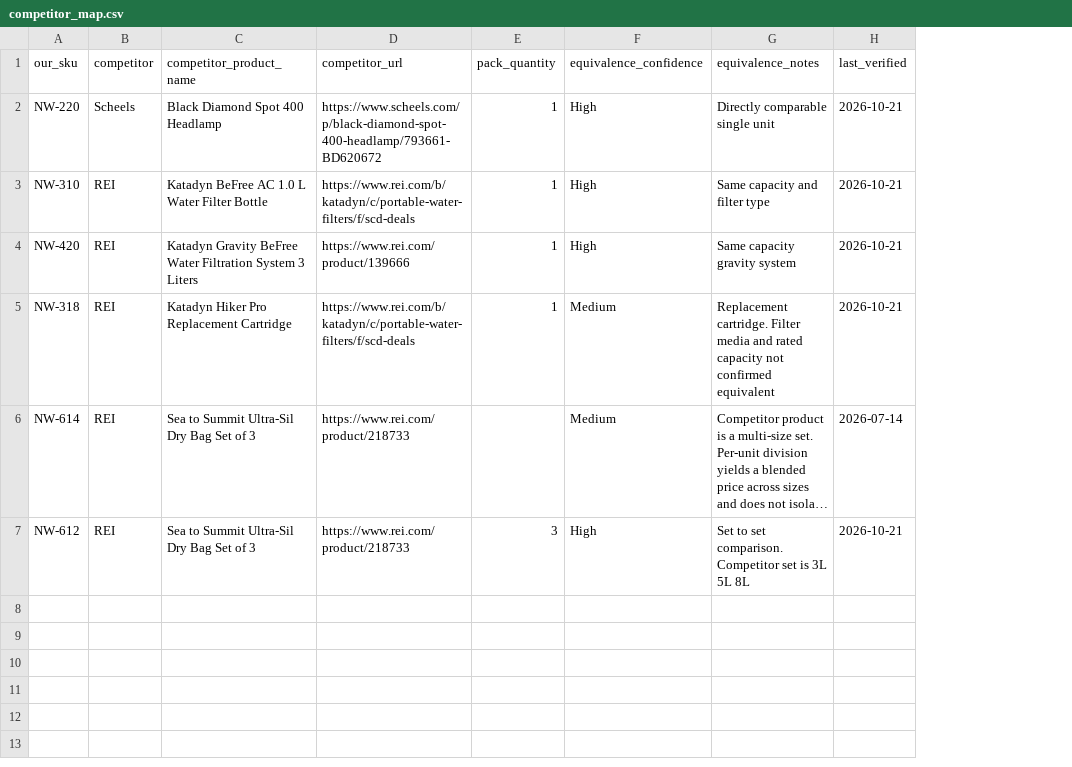
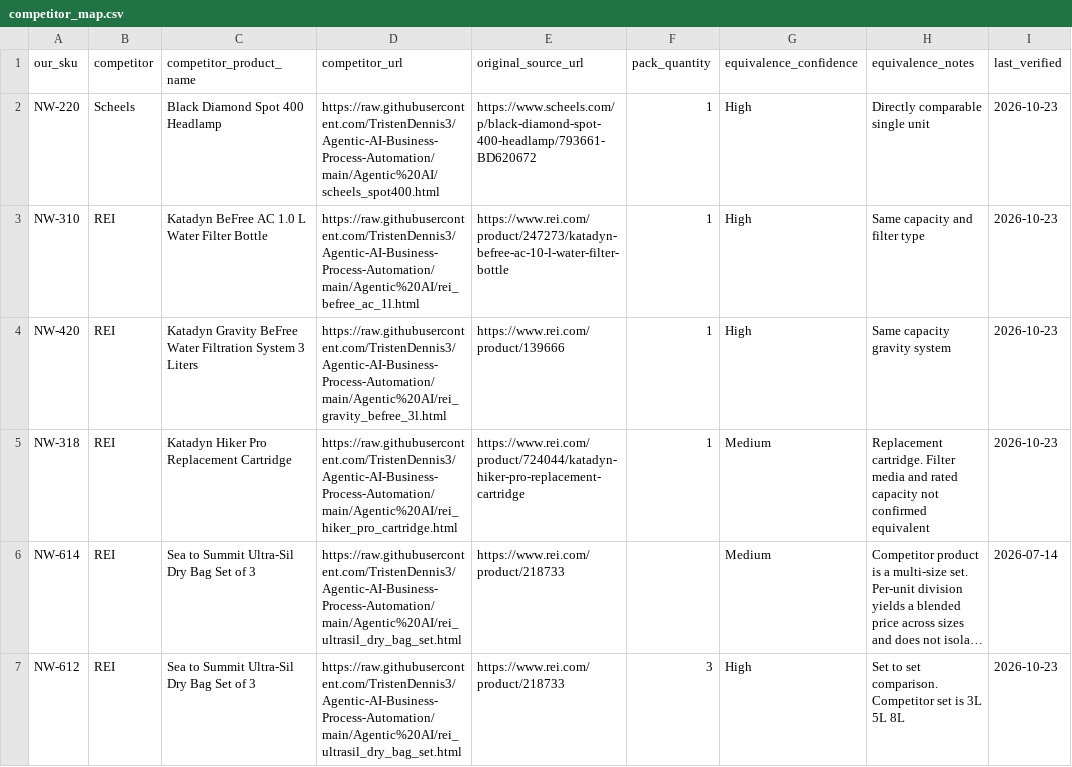
Before and after one commit to TristenDennis3/Agentic-AI-Business-Process-Automation, a CSV file: Agentic AI/competitor_map.csv, drawn as a sheet; long unchanged cells end in …; addresses are those after the commit; the diff names each change by its address in the sheet, - before the commit and + after, or states it on an @@ line.

Commit message:
Add files via upload

```diff
--- a/Agentic AI/competitor_map.csv
+++ b/Agentic AI/competitor_map.csv
+column E (original_source_url), rows 2-7: https://www.scheels.com/p/black-diamond-spot-400-headlamp/793661-BD620672 | https://www.rei.com/product/247273/katadyn-befree-ac-10-l-water-filter-bottle | https://www.rei.com/product/139666 | https://www.rei.com/product/724044/katadyn-hiker-pro-replacement-cartridge | https://www.rei.com/product/218733 | https://www.rei.com/product/218733
-D2 (competitor_url): https://www.scheels.com/p/black-diamond-spot-400-headlamp/793661-BD620672
+D2 (competitor_url): https://raw.githubusercontent.com/TristenDennis3/Agentic-AI-Business-Process-Automation/main/Agentic%20AI/scheels_spot400.html
-I2:I5 (last_verified): 2026-10-21
+I2:I5 (last_verified): 2026-10-23
-D3 (competitor_url): https://www.rei.com/b/katadyn/c/portable-water-filters/f/scd-deals
+D3 (competitor_url): https://raw.githubusercontent.com/TristenDennis3/Agentic-AI-Business-Process-Automation/main/Agentic%20AI/rei_befree_ac_1l.html
-D4 (competitor_url): https://www.rei.com/product/139666
+D4 (competitor_url): https://raw.githubusercontent.com/TristenDennis3/Agentic-AI-Business-Process-Automation/main/Agentic%20AI/rei_gravity_befree_3l.html
-D5 (competitor_url): https://www.rei.com/b/katadyn/c/portable-water-filters/f/scd-deals
+D5 (competitor_url): https://raw.githubusercontent.com/TristenDennis3/Agentic-AI-Business-Process-Automation/main/Agentic%20AI/rei_hiker_pro_cartridge.html
-D6:D7 (competitor_url): https://www.rei.com/product/218733
+D6:D7 (competitor_url): https://raw.githubusercontent.com/TristenDennis3/Agentic-AI-Business-Process-Automation/main/Agentic%20AI/rei_ultrasil_dry_bag_set.html
-I7 (last_verified): 2026-10-21
+I7 (last_verified): 2026-10-23
```
